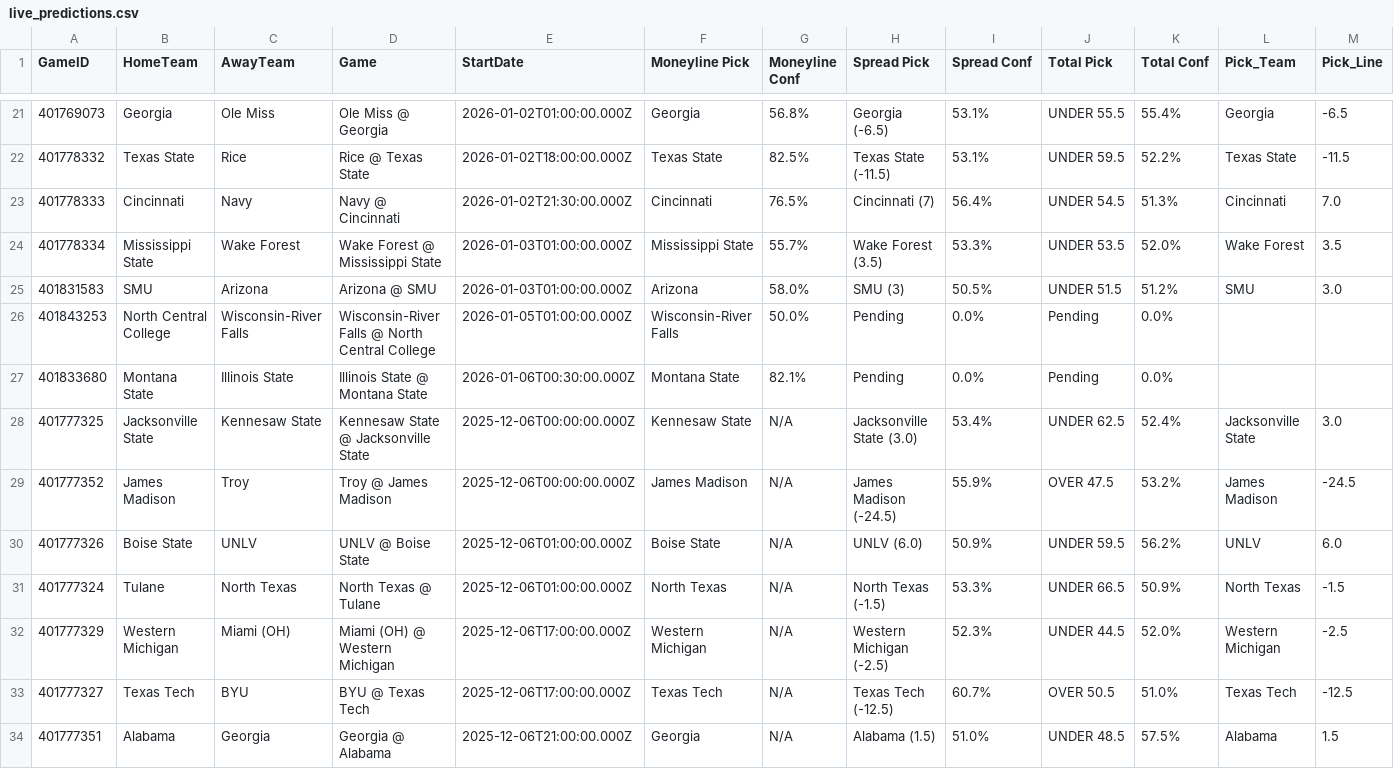
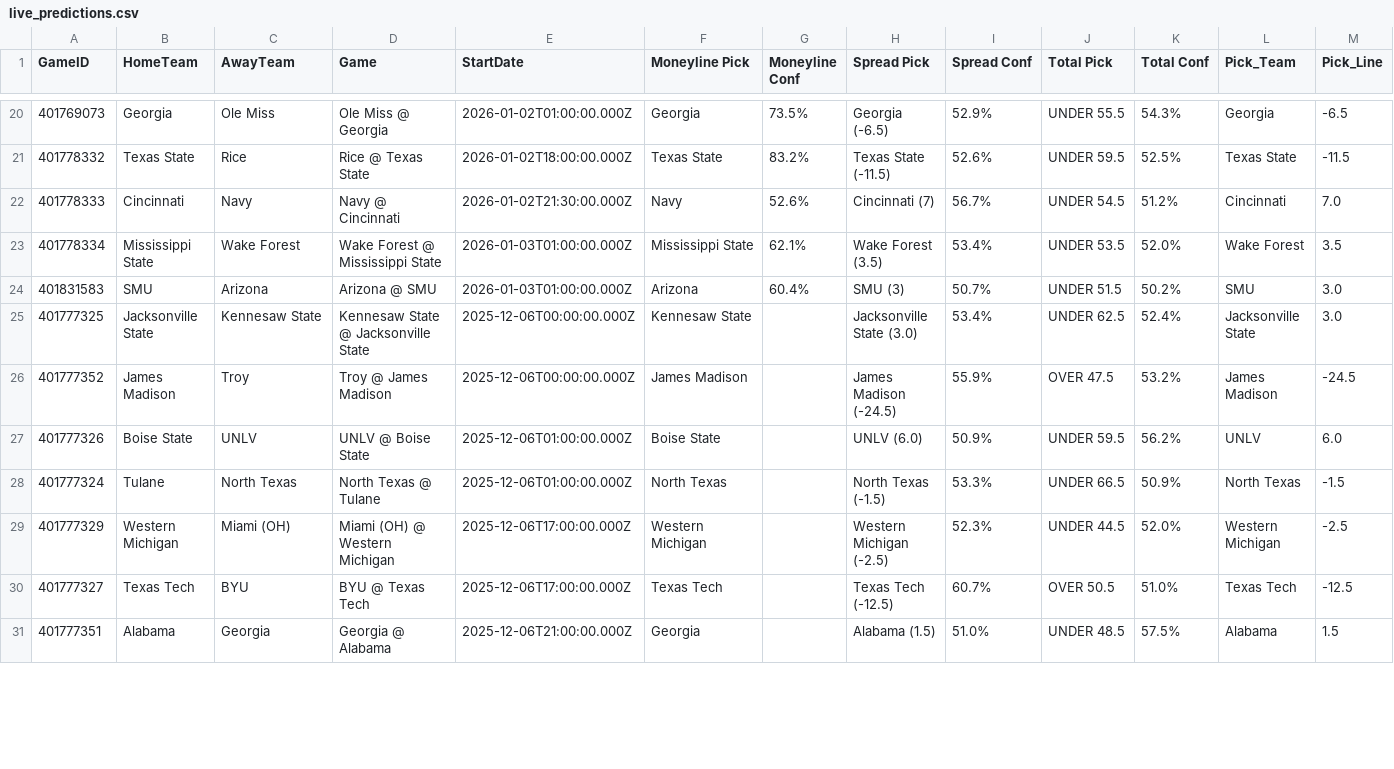
Before and after one commit to andrewrpokorny-source/cfb-analytics, a CSV file: live_predictions.csv, drawn as a sheet; only a part is shown, gaps mark what is left out; removed rows and columns are numbered as before the commit, all else as after; rows hold the shown columns only; the diff covers the shown part only; the diff names each change by its address in the sheet, - before the commit and + after, or states it on an @@ line.

```diff
--- a/live_predictions.csv
+++ b/live_predictions.csv
-G20 (Moneyline Conf): 56.8%
+G20 (Moneyline Conf): 73.5%
-I20 (Spread Conf): 53.1%
+I20 (Spread Conf): 52.9%
-K20 (Total Conf): 55.4%
+K20 (Total Conf): 54.3%
-G21 (Moneyline Conf): 82.5%
+G21 (Moneyline Conf): 83.2%
-I21 (Spread Conf): 53.1%
+I21 (Spread Conf): 52.6%
-K21 (Total Conf): 52.2%
+K21 (Total Conf): 52.5%
-F22 (Moneyline Pick): Cincinnati
+F22 (Moneyline Pick): Navy
-G22 (Moneyline Conf): 76.5%
+G22 (Moneyline Conf): 52.6%
-I22 (Spread Conf): 56.4%
+I22 (Spread Conf): 56.7%
-K22 (Total Conf): 51.3%
+K22 (Total Conf): 51.2%
-G23 (Moneyline Conf): 55.7%
+G23 (Moneyline Conf): 62.1%
-I23 (Spread Conf): 53.3%
+I23 (Spread Conf): 53.4%
-G24 (Moneyline Conf): 58.0%
+G24 (Moneyline Conf): 60.4%
-I24 (Spread Conf): 50.5%
+I24 (Spread Conf): 50.7%
-K24 (Total Conf): 51.2%
+K24 (Total Conf): 50.2%
-row 26: 401843253 | North Central College | Wisconsin-River Falls | Wisconsin-River Falls @ North Central College | 2026-01-05T01:00:00.000Z | Wisconsin-River Falls | 50.0% | Pending | 0.0% | Pending | 0.0%
-row 27: 401833680 | Montana State | Illinois State | Illinois State @ Montana State | 2026-01-06T00:30:00.000Z | Montana State | 82.1% | Pending | 0.0% | Pending | 0.0%
-G25:G31 (Moneyline Conf): N/A
+G25:G31 (Moneyline Conf): (empty)
```
Also changed, not shown: 1 removed row and 86 edited cells elsewhere in this file, 3 other files.
